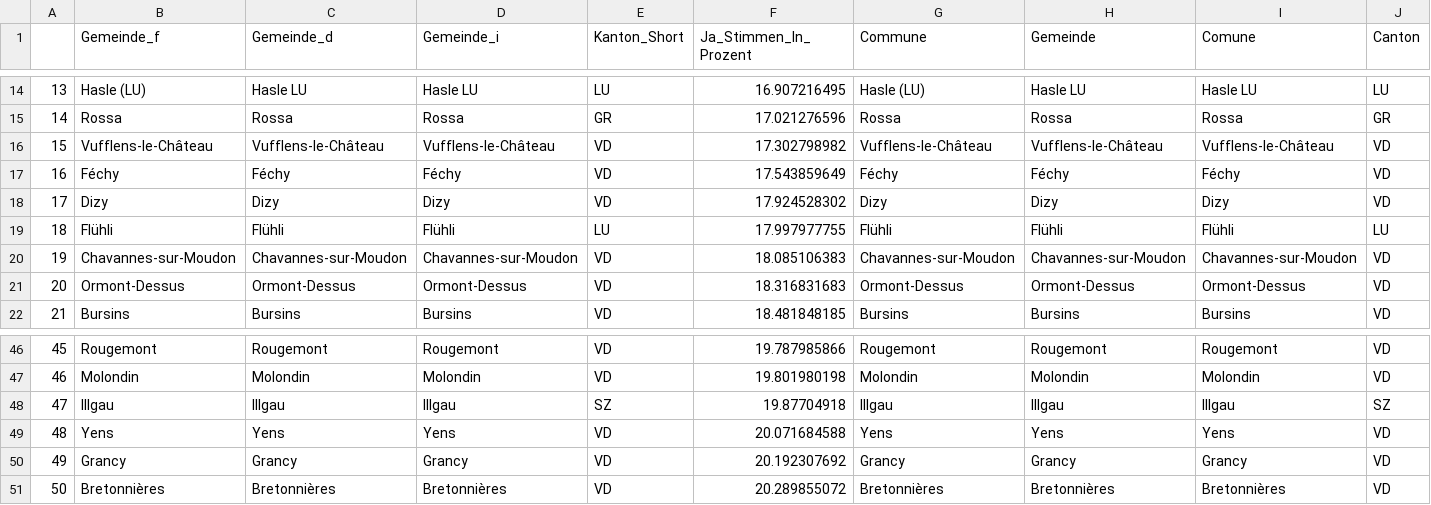
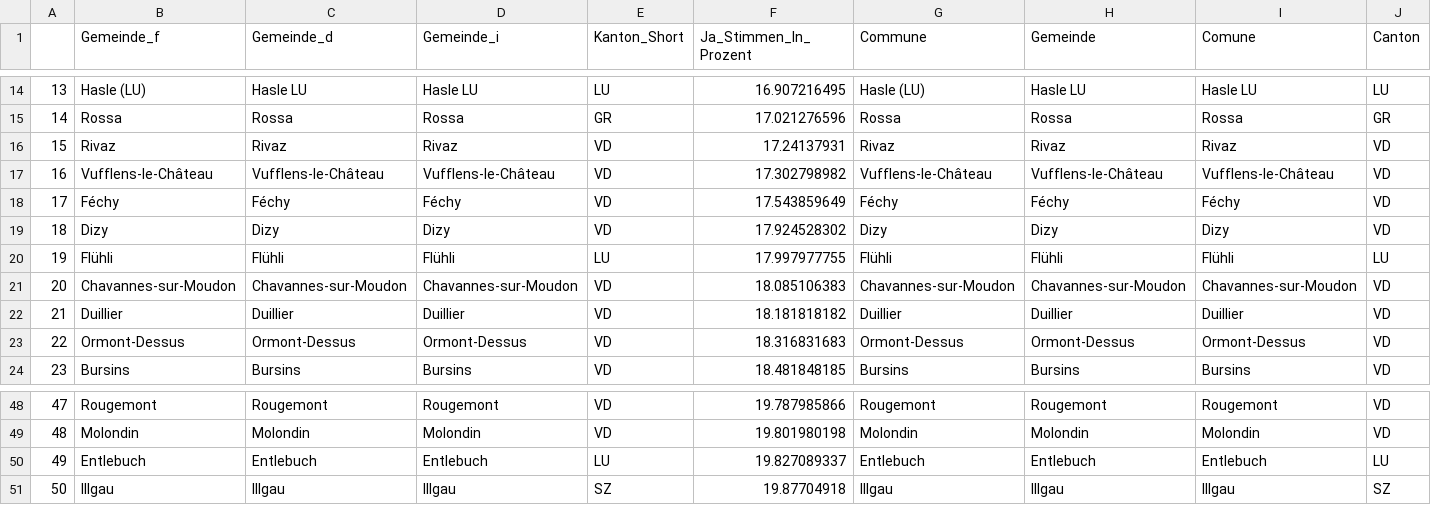
Before and after one commit to awp-finanznachrichten/lena_november2021, a CSV file: Tableaux/jug_flop.csv, drawn as a sheet; only a part is shown, gaps mark what is left out; removed rows and columns are numbered as before the commit, all else as after; rows hold the shown columns only; the diff names each change by its address in the sheet, - before the commit and + after, or states it on an @@ line.

```diff
--- a/Tableaux/jug_flop.csv
+++ b/Tableaux/jug_flop.csv
+row 16: 15 | Rivaz | Rivaz | Rivaz | VD | 17.24137931 | Rivaz | Rivaz | Rivaz | VD
@@ column A renumbered between rows 17 and 51 @@
+row 22: 21 | Duillier | Duillier | Duillier | VD | 18.181818182 | Duillier | Duillier | Duillier | VD
+row 50: 49 | Entlebuch | Entlebuch | Entlebuch | LU | 19.827089337 | Entlebuch | Entlebuch | Entlebuch | LU
-row 49: 48 | Yens | Yens | Yens | VD | 20.071684588 | Yens | Yens | Yens | VD
-row 50: 49 | Grancy | Grancy | Grancy | VD | 20.192307692 | Grancy | Grancy | Grancy | VD
-row 51: 50 | Bretonnières | Bretonnières | Bretonnières | VD | 20.289855072 | Bretonnières | Bretonnières | Bretonnières | VD
```
Also changed, not shown: Tableaux/covid_flop.csv, Tableaux/covid_top.csv, 3 other files.
